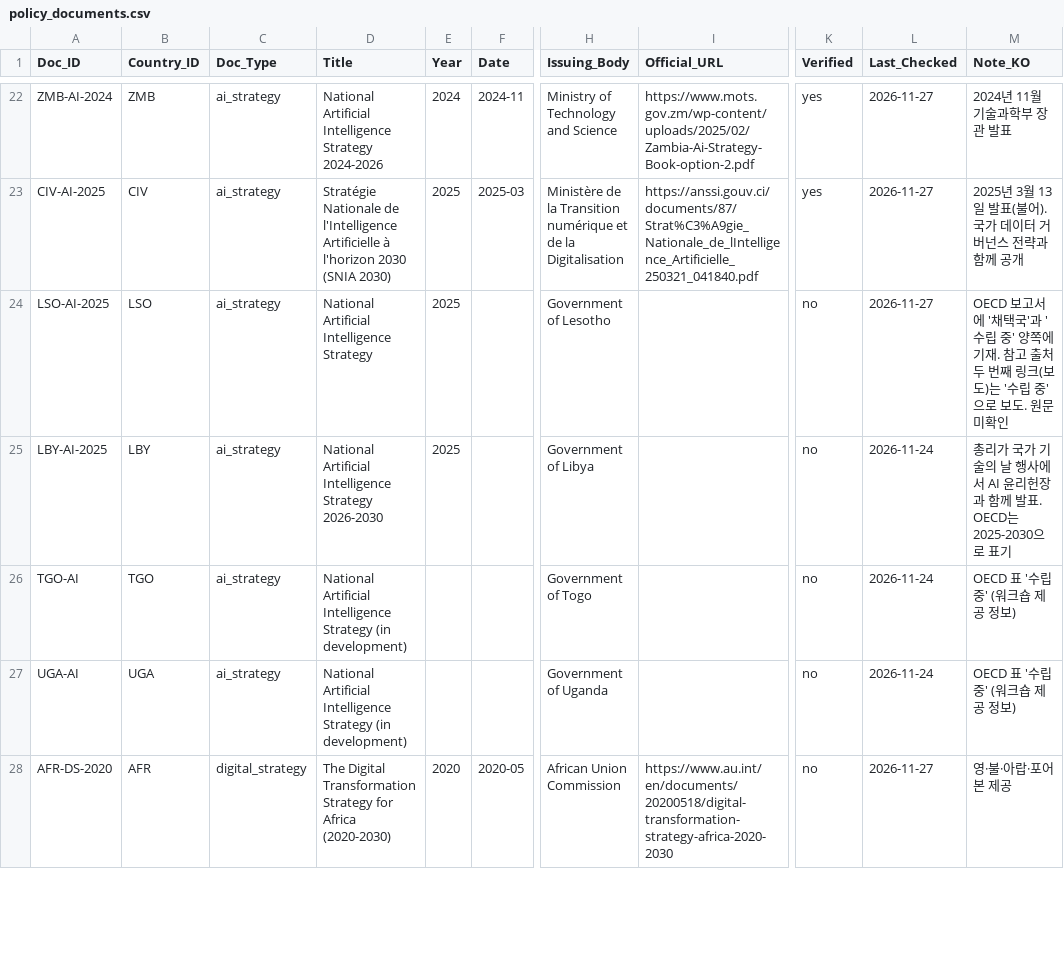
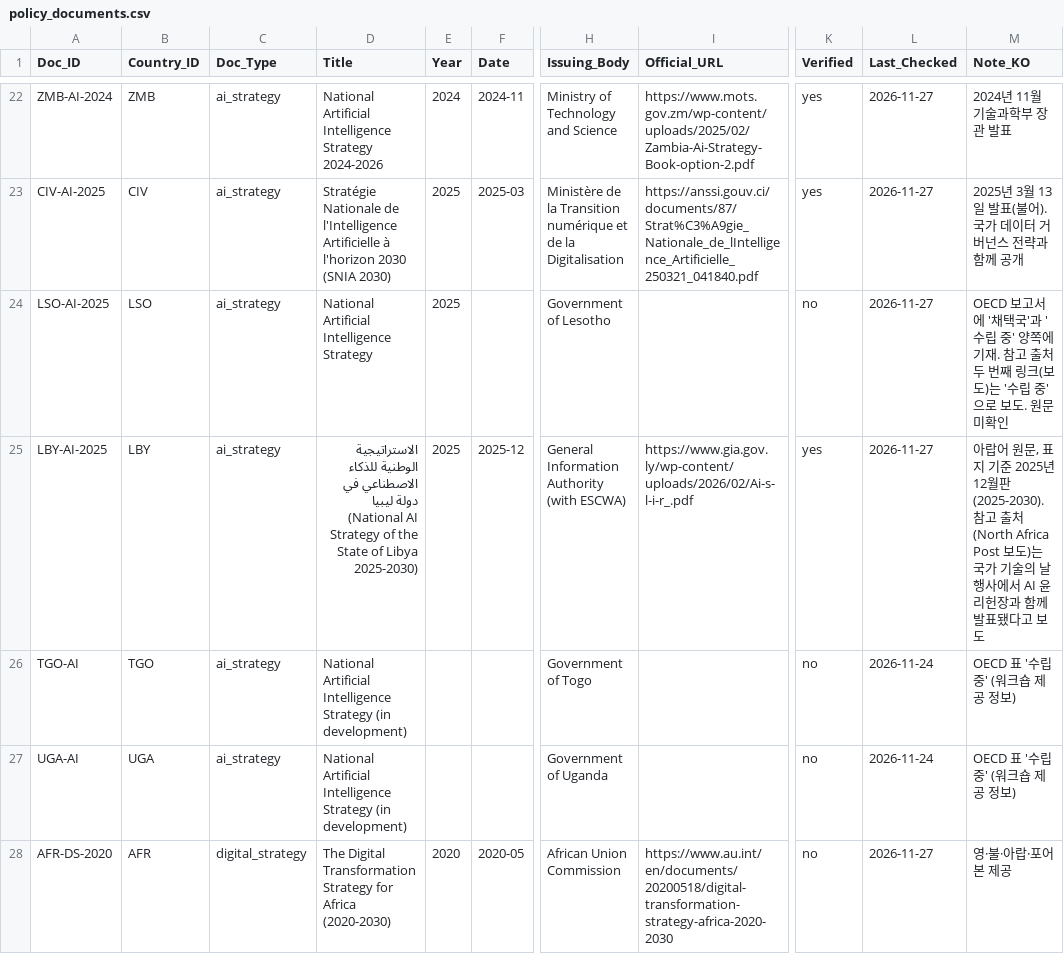
Before and after one commit to Institute-of-African-Studies-at-Yonsei/Africa-News, a CSV file: data/manual/policy_documents.csv, drawn as a sheet; only a part is shown, gaps mark what is left out; the diff names each change by its address in the sheet, - before the commit and + after, or states it on an @@ line.

```diff
--- a/data/manual/policy_documents.csv
+++ b/data/manual/policy_documents.csv
-D25 (Title): National Artificial Intelligence Strategy 2026-2030
+D25 (Title): الاستراتيجية الوطنية للذكاء الاصطناعي في دولة ليبيا (National AI Strategy of the State of Libya 2025-2030)
-F25 (Date): (empty)
+F25 (Date): 2025-12
-H25 (Issuing_Body): Government of Libya
+H25 (Issuing_Body): General Information Authority (with ESCWA)
-I25 (Official_URL): (empty)
+I25 (Official_URL): https://www.gia.gov.ly/wp-content/uploads/2026/02/Ai-s-l-i-r_.pdf
-K25 (Verified): no
+K25 (Verified): yes
-L25 (Last_Checked): 2026-11-24
+L25 (Last_Checked): 2026-11-27
-M25 (Note_KO): 총리가 국가 기술의 날 행사에서 AI 윤리헌장과 함께 발표. OECD는 2025-2030으로 표기
+M25 (Note_KO): 아랍어 원문, 표지 기준 2025년 12월판(2025-2030). 참고 출처(North Africa Post 보도)는 국가 기술의 날 행사에서 AI 윤리헌장과 함께 발표됐다고 보도
```
